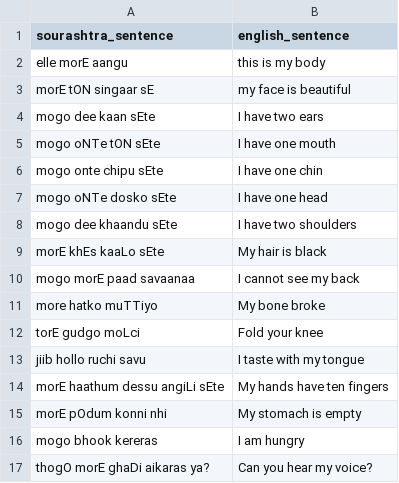
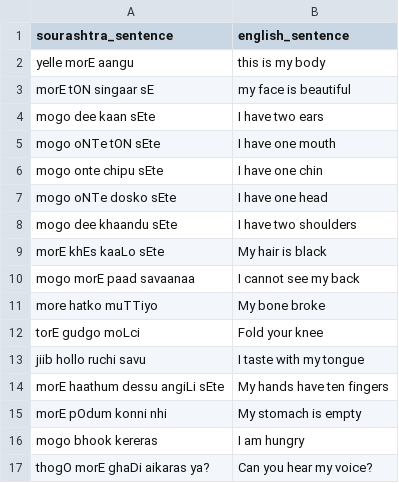
Before and after one commit to pepe454/joman-dictionary, a CSV file: sentences/Body-Sentences.csv, drawn as a sheet.

Commit message:
more words, prep for sentences

```diff
--- a/sentences/Body-Sentences.csv
+++ b/sentences/Body-Sentences.csv
@@ -1,3 +1,3 @@
 sourashtra_sentence,english_sentence
-elle morE aangu,this is my body
+yelle morE aangu,this is my body
 morE tON singaar sE,my face is beautiful
```
Also changed, not shown: words/Adjectives.csv, words/Body.csv, 3 other files.
